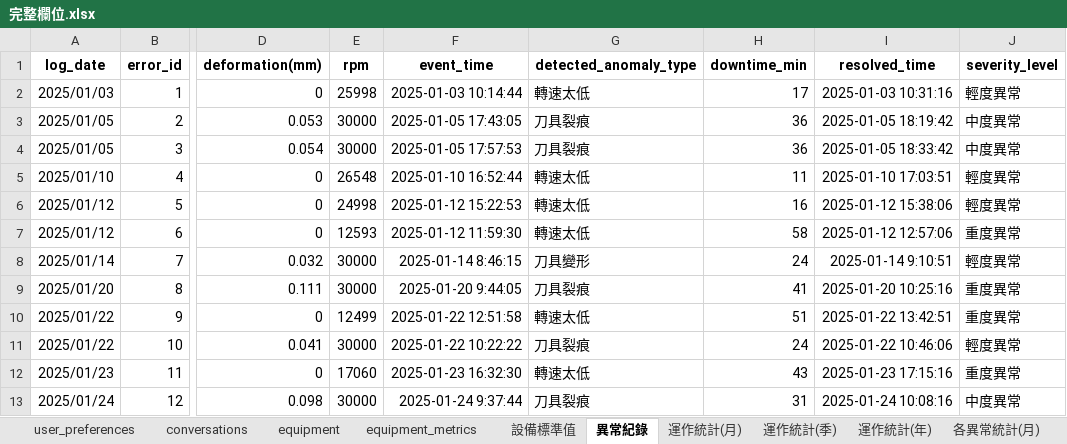
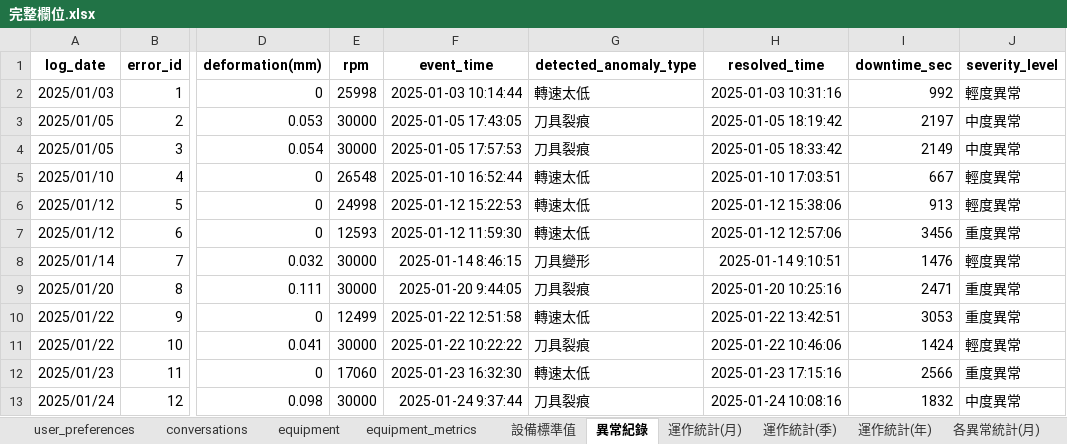
Before and after one commit to HungWeiChen310/capstone-project, an Excel workbook: data/完整欄位.xlsx, sheet 異常紀錄, drawn as a sheet; only a part is shown, gaps mark what is left out; values as stored, in another font and other column widths than the file's, no borders; removed rows and columns are numbered as before the commit, all else as after; the diff names each change by its address in the sheet, - before the commit and + after, or states it on an @@ line.

```diff
--- a/data/完整欄位.xlsx (sheet 異常紀錄)
+++ b/data/完整欄位.xlsx (sheet 異常紀錄)
-column H (downtime_min), rows 2-13: 17 | 36 | 36 | 11 | 16 | 58 | 24 | 41 | 51 | 24 | 43 | 31
+column I (downtime_sec), rows 2-13: 992 | 2197 | 2149 | 667 | 913 | 3456 | 1476 | 2471 | 3053 | 1424 | 2566 | 1832
```
Also changed, not shown: data/simulated_data (1).xlsx.
